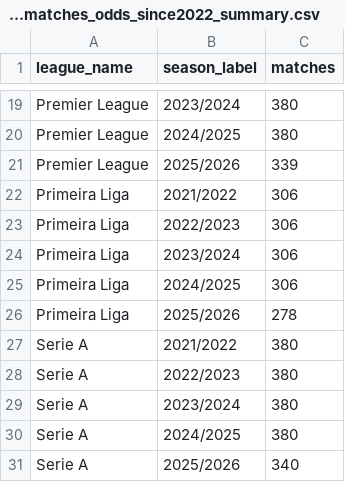
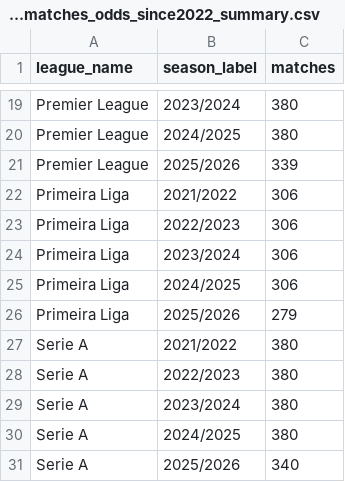
Before and after one commit to VCheque/Football-Betting, a CSV file: data/sports/processed/top6_plus_portugal_matches_odds_since2022_summary.csv, drawn as a sheet; only a part is shown, gaps mark what is left out.

```diff
--- a/data/sports/processed/top6_plus_portugal_matches_odds_since2022_summary.csv
+++ b/data/sports/processed/top6_plus_portugal_matches_odds_since2022_summary.csv
@@ -25,3 +25,3 @@ Primeira Liga,2023/2024,306
 Primeira Liga,2024/2025,306
-Primeira Liga,2025/2026,278
+Primeira Liga,2025/2026,279
 Serie A,2021/2022,380
```
Also changed, not shown: 2 other files.
